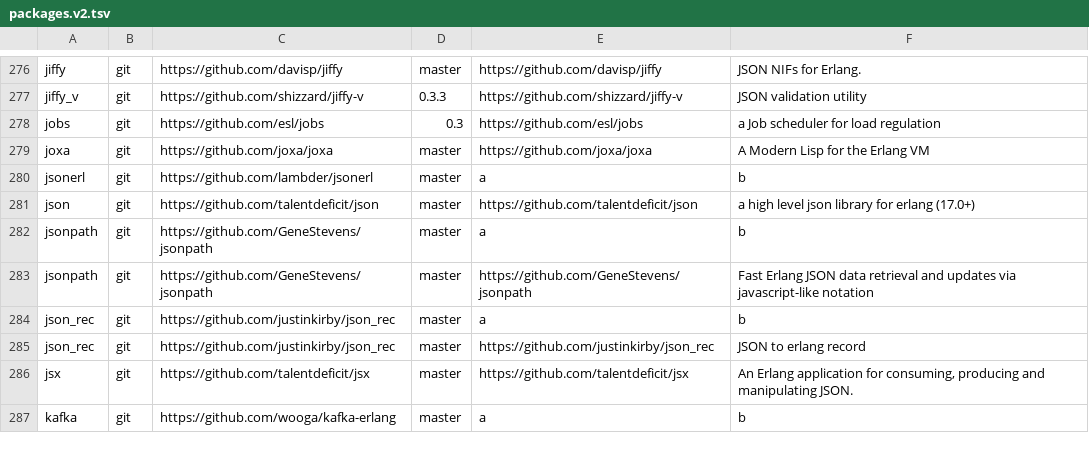
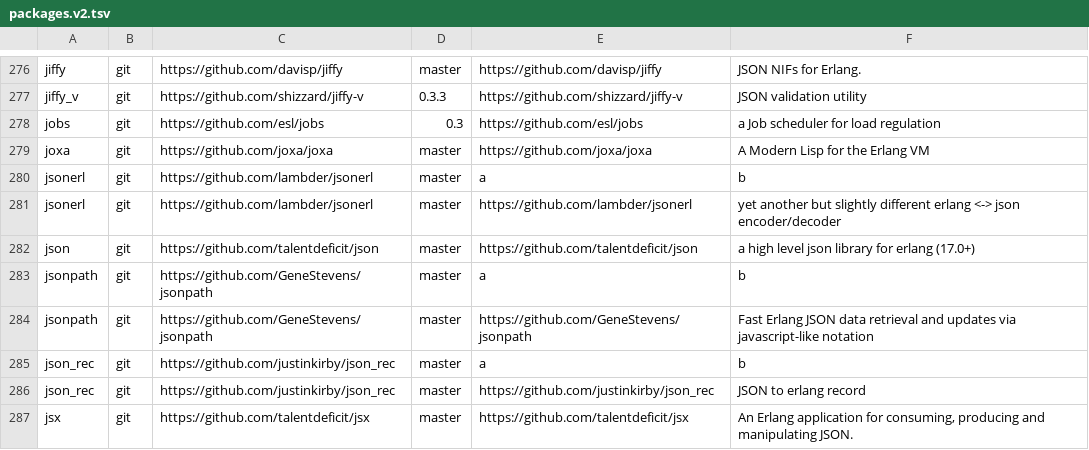
Before and after one commit to ninenines/erlang.mk, a TSV file: packages.v2.tsv, drawn as a sheet; only a part is shown, gaps mark what is left out; the shorter side is filled out with more unchanged rows; the diff names each change by its address in the sheet, - before the commit and + after, or states it on an @@ line.

Commit message:
Add package jsonerl to the index

```diff
--- a/packages.v2.tsv
+++ b/packages.v2.tsv
+row 281: jsonerl | git | https://github.com/lambder/jsonerl | master | https://github.com/lambder/jsonerl | yet another but slightly different erlang <-> json encoder/decoder
```
Also changed, not shown: packages.v1.tsv, 1 other file.
